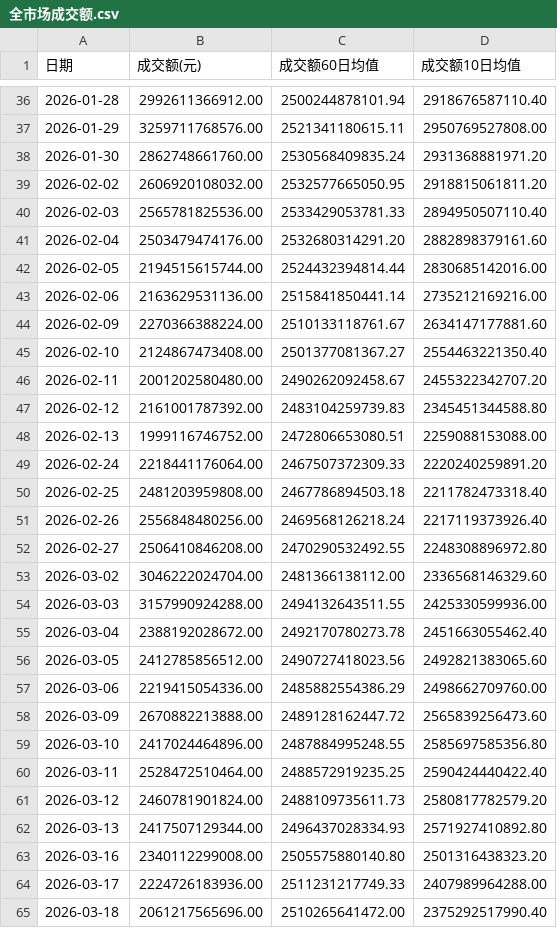
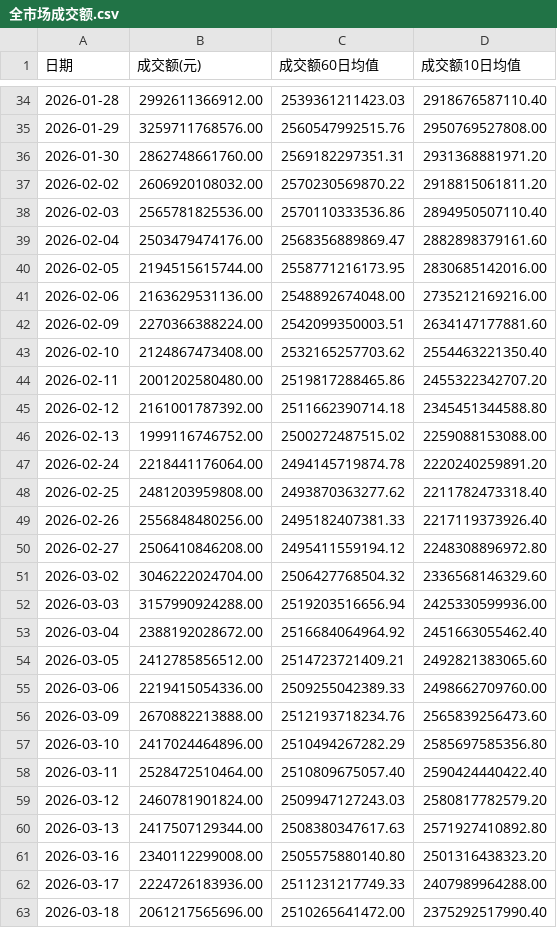
Before and after one commit to mangehua/market-dashboard, a CSV file: stock_data/全市场成交额.csv, drawn as a sheet; only a part is shown, gaps mark what is left out; the diff covers the shown part only.

Commit message:
Update stock_data/全市场成交额.csv

```diff
--- a/stock_data/全市场成交额.csv
+++ b/stock_data/全市场成交额.csv
@@ -36,28 +34,28 @@
-2026-01-28,2992611366912.00,2500244878101.94,2918676587110.40
-2026-01-29,3259711768576.00,2521341180615.11,2950769527808.00
-2026-01-30,2862748661760.00,2530568409835.24,2931368881971.20
-2026-02-02,2606920108032.00,2532577665050.95,2918815061811.20
-2026-02-03,2565781825536.00,2533429053781.33,2894950507110.40
-2026-02-04,2503479474176.00,2532680314291.20,2882898379161.60
-2026-02-05,2194515615744.00,2524432394814.44,2830685142016.00
-2026-02-06,2163629531136.00,2515841850441.14,2735212169216.00
-2026-02-09,2270366388224.00,2510133118761.67,2634147177881.60
-2026-02-10,2124867473408.00,2501377081367.27,2554463221350.40
-2026-02-11,2001202580480.00,2490262092458.67,2455322342707.20
-2026-02-12,2161001787392.00,2483104259739.83,2345451344588.80
-2026-02-13,1999116746752.00,2472806653080.51,2259088153088.00
-2026-02-24,2218441176064.00,2467507372309.33,2220240259891.20
-2026-02-25,2481203959808.00,2467786894503.18,2211782473318.40
-2026-02-26,2556848480256.00,2469568126218.24,2217119373926.40
-2026-02-27,2506410846208.00,2470290532492.55,2248308896972.80
-2026-03-02,3046222024704.00,2481366138112.00,2336568146329.60
-2026-03-03,3157990924288.00,2494132643511.55,2425330599936.00
-2026-03-04,2388192028672.00,2492170780273.78,2451663055462.40
-2026-03-05,2412785856512.00,2490727418023.56,2492821383065.60
-2026-03-06,2219415054336.00,2485882554386.29,2498662709760.00
-2026-03-09,2670882213888.00,2489128162447.72,2565839256473.60
-2026-03-10,2417024464896.00,2487884995248.55,2585697585356.80
-2026-03-11,2528472510464.00,2488572919235.25,2590424440422.40
-2026-03-12,2460781901824.00,2488109735611.73,2580817782579.20
-2026-03-13,2417507129344.00,2496437028334.93,2571927410892.80
+2026-01-28,2992611366912.00,2539361211423.03,2918676587110.40
+2026-01-29,3259711768576.00,2560547992515.76,2950769527808.00
+2026-01-30,2862748661760.00,2569182297351.31,2931368881971.20
+2026-02-02,2606920108032.00,2570230569870.22,2918815061811.20
+2026-02-03,2565781825536.00,2570110333536.86,2894950507110.40
+2026-02-04,2503479474176.00,2568356889869.47,2882898379161.60
+2026-02-05,2194515615744.00,2558771216173.95,2830685142016.00
+2026-02-06,2163629531136.00,2548892674048.00,2735212169216.00
+2026-02-09,2270366388224.00,2542099350003.51,2634147177881.60
+2026-02-10,2124867473408.00,2532165257703.62,2554463221350.40
+2026-02-11,2001202580480.00,2519817288465.86,2455322342707.20
+2026-02-12,2161001787392.00,2511662390714.18,2345451344588.80
+2026-02-13,1999116746752.00,2500272487515.02,2259088153088.00
+2026-02-24,2218441176064.00,2494145719874.78,2220240259891.20
+2026-02-25,2481203959808.00,2493870363277.62,2211782473318.40
+2026-02-26,2556848480256.00,2495182407381.33,2217119373926.40
+2026-02-27,2506410846208.00,2495411559194.12,2248308896972.80
+2026-03-02,3046222024704.00,2506427768504.32,2336568146329.60
+2026-03-03,3157990924288.00,2519203516656.94,2425330599936.00
+2026-03-04,2388192028672.00,2516684064964.92,2451663055462.40
+2026-03-05,2412785856512.00,2514723721409.21,2492821383065.60
+2026-03-06,2219415054336.00,2509255042389.33,2498662709760.00
+2026-03-09,2670882213888.00,2512193718234.76,2565839256473.60
+2026-03-10,2417024464896.00,2510494267282.29,2585697585356.80
+2026-03-11,2528472510464.00,2510809675057.40,2590424440422.40
+2026-03-12,2460781901824.00,2509947127243.03,2580817782579.20
+2026-03-13,2417507129344.00,2508380347617.63,2571927410892.80
 2026-03-16,2340112299008.00,2505575880140.80,2501316438323.20
```
Also changed, not shown: 2 added rows, 2 removed rows and 41 edited cells elsewhere in this file.
